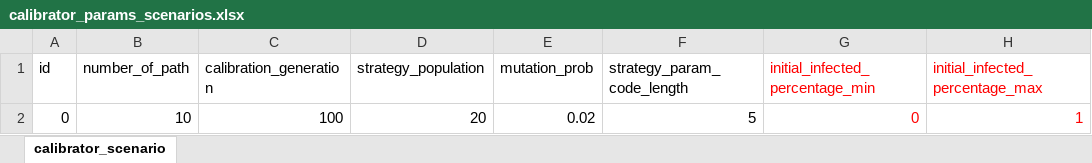
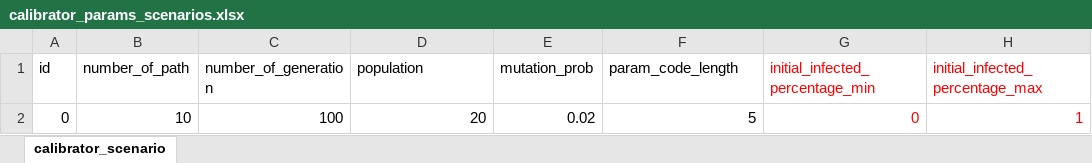
Before and after one commit to ABM4ALL/Melodie, an Excel workbook: examples/Covid/data/excel_source/calibrator_params_scenarios.xlsx, sheet calibrator_scenario, drawn as a sheet; only a part is shown; values as stored, in another font and other column widths than the file's, no borders; the diff names each change by its address in the sheet, - before the commit and + after, or states it on an @@ line.

```diff
--- a/examples/Covid/data/excel_source/calibrator_params_scenarios.xlsx (sheet calibrator_scenario)
+++ b/examples/Covid/data/excel_source/calibrator_params_scenarios.xlsx (sheet calibrator_scenario)
-C1: calibration_generation
+C1: number_of_generation
-D1: strategy_population
+D1: population
-F1: strategy_param_code_length
+F1: param_code_length
```
Also changed, not shown: examples/Covid/data/excel_source/calibrator_scenarios.xlsx, 3 other files.
